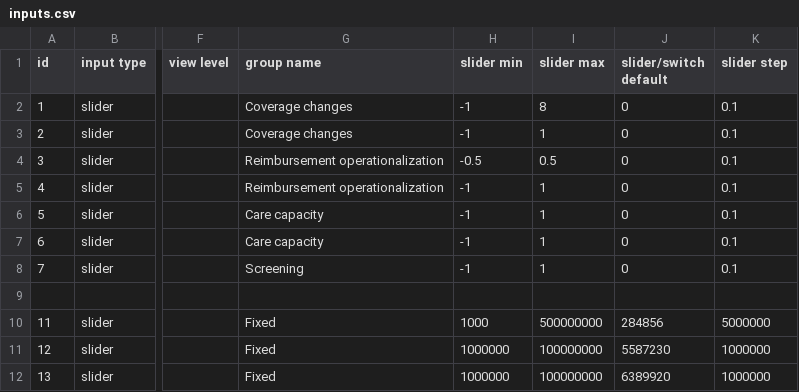
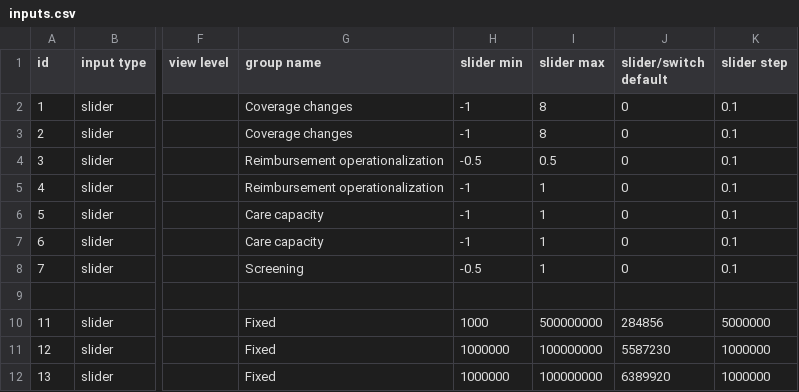
Before and after one commit to MJ-LAB-Harvard/ethiopiahcf, a CSV file: config/inputs.csv, drawn as a sheet; only a part is shown, gaps mark what is left out; the diff names each change by its address in the sheet, - before the commit and + after, or states it on an @@ line.

Commit message:
Simplify graph layout, phone-friendly tooltips, slider range tweaks
- Always show all 4 graphs (remove the "Max Visible Graphs" 2-vs-4
  selector, which wasn't adding much value); group them under
  "Primary outcomes" and "Other projections" section headers,
  matching the slider section title style
- Replace the native title-attribute tooltip on each slider's "?" icon
  with a tap/click-to-reveal description, since native tooltips have
  a built-in delay and don't work at all on touch devices
- Draw the reference/baseline line thinner than the other line(s) in
  every graph, to make it easier to visually distinguish the baseline
  from a scenario being explored
- Widen the fee-waiver slider's range to match the enrollment slider
  (-100% to +800%), narrow the screening slider's minimum to -50%
  (was -100%)
- Note in the page description that the black line represents the
  baseline (no change)

```diff
--- a/config/inputs.csv
+++ b/config/inputs.csv
-I3 (slider max): 1
+I3 (slider max): 8
-H8 (slider min): -1
+H8 (slider min): -0.5
```
Also changed, not shown: 4 other files.
